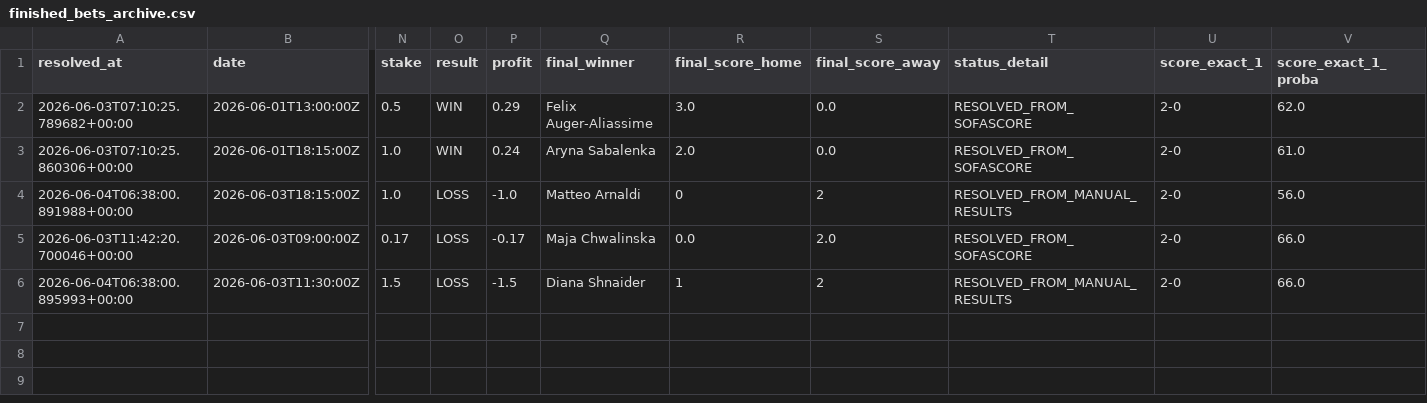
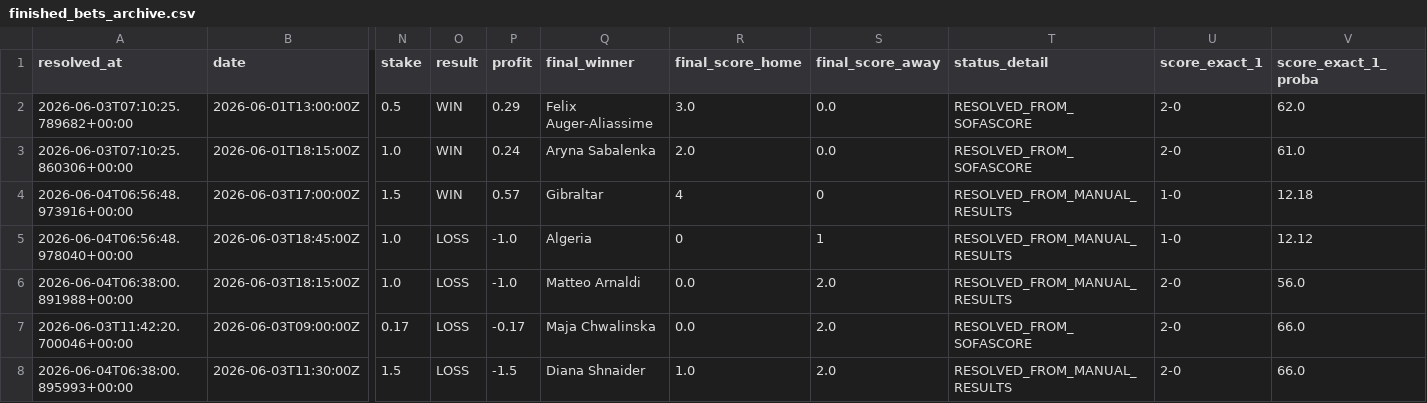
Before and after one commit to lazered543/ParisSportifs_IA_Ultime, a CSV file: data/archive/finished_bets_archive.csv, drawn as a sheet; only a part is shown, gaps mark what is left out; addresses are those after the commit; rows hold the shown columns only; the diff names each change by its address in the sheet, - before the commit and + after, or states it on an @@ line.

```diff
--- a/data/archive/finished_bets_archive.csv
+++ b/data/archive/finished_bets_archive.csv
+row 4: 2026-06-04T06:56:48.973916+00:00 | 2026-06-03T17:00:00Z | 1.5 | WIN | 0.57 | Gibraltar | 4 | 0 | RESOLVED_FROM_MANUAL_RESULTS | 1-0 | 12.18
+row 5: 2026-06-04T06:56:48.978040+00:00 | 2026-06-03T18:45:00Z | 1.0 | LOSS | -1.0 | Algeria | 0 | 1 | RESOLVED_FROM_MANUAL_RESULTS | 1-0 | 12.12
-R6 (final_score_home): 0
+R6 (final_score_home): 0.0
-S6 (final_score_away): 2
+S6 (final_score_away): 2.0
-R8 (final_score_home): 1
+R8 (final_score_home): 1.0
-S8 (final_score_away): 2
+S8 (final_score_away): 2.0
```
Also changed, not shown: data/learning/ai_learning_profile.csv, data/learning/football_backtest.csv, 13 other files.
